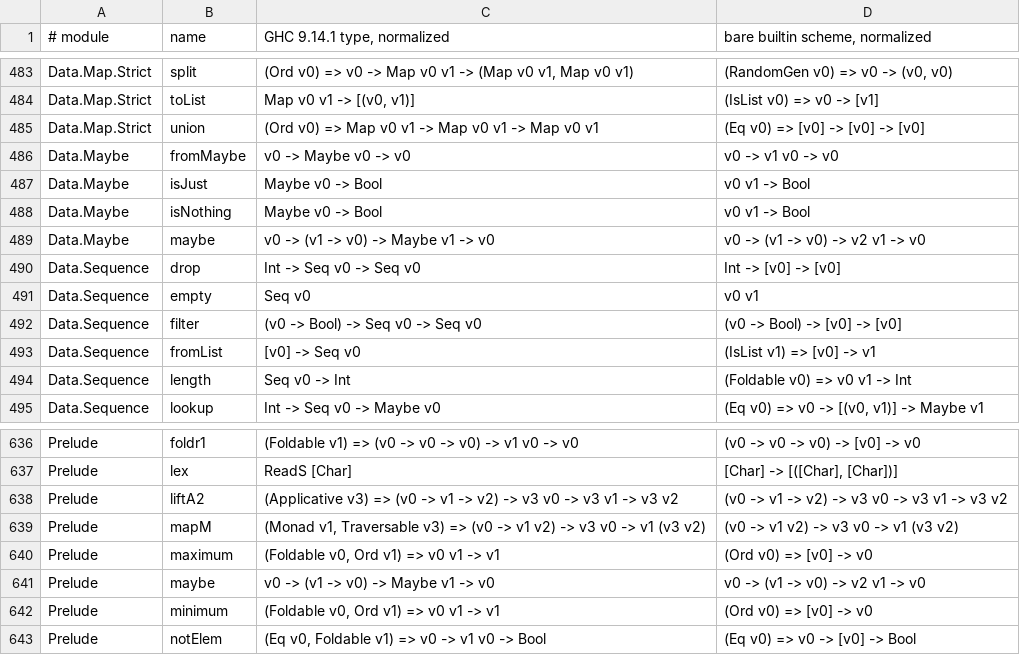
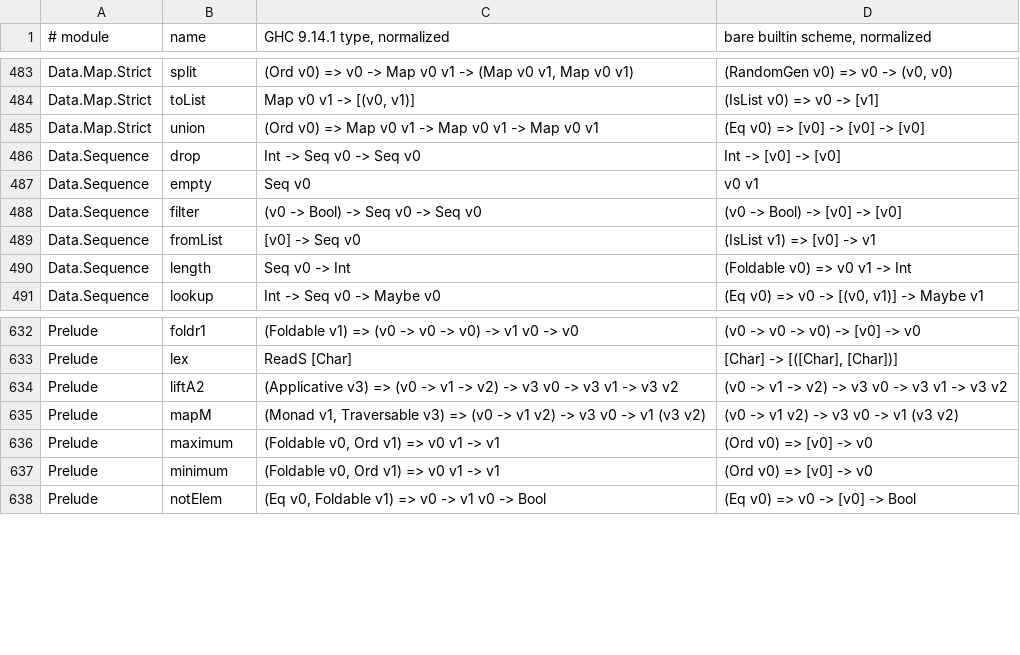
Before and after one commit to loveJesus/haskelujah-chirho, a TSV file: test-data-chirho/qualified-alias-agreement-chirho/disagreements-chirho.tsv, drawn as a sheet; only a part is shown, gaps mark what is left out; the diff names each change by its address in the sheet, - before the commit and + after, or states it on an @@ line.

```diff
--- a/test-data-chirho/qualified-alias-agreement-chirho/disagreements-chirho.tsv
+++ b/test-data-chirho/qualified-alias-agreement-chirho/disagreements-chirho.tsv
-row 486: Data.Maybe | fromMaybe | v0 -> Maybe v0 -> v0 | v0 -> v1 v0 -> v0
-row 487: Data.Maybe | isJust | Maybe v0 -> Bool | v0 v1 -> Bool
-row 488: Data.Maybe | isNothing | Maybe v0 -> Bool | v0 v1 -> Bool
-row 489: Data.Maybe | maybe | v0 -> (v1 -> v0) -> Maybe v1 -> v0 | v0 -> (v1 -> v0) -> v2 v1 -> v0
-row 641: Prelude | maybe | v0 -> (v1 -> v0) -> Maybe v1 -> v0 | v0 -> (v1 -> v0) -> v2 v1 -> v0
```
Also changed, not shown: 9 other files.
